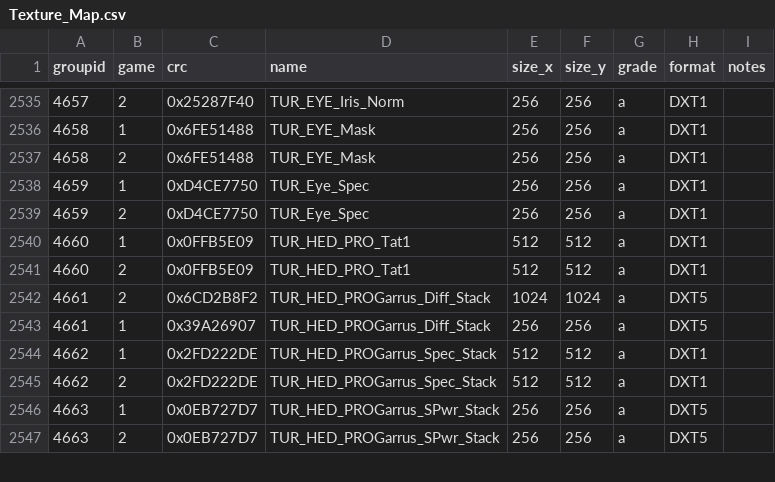
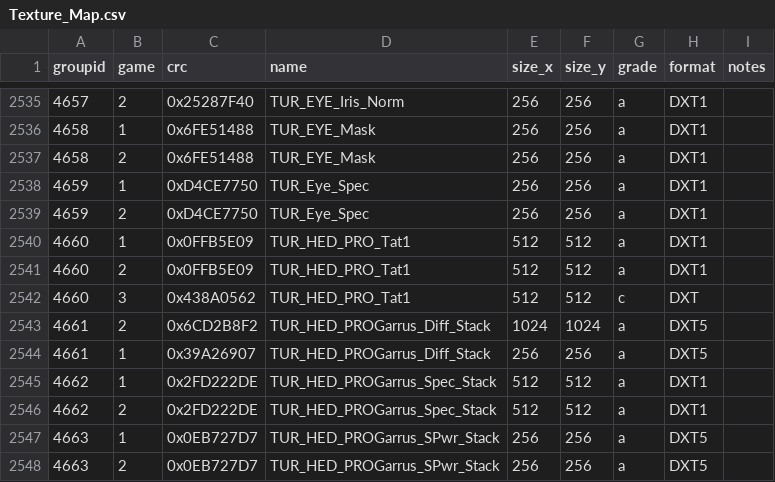
Before and after one commit to CreeperLava/TextureMapperCrystal, a CSV file: Texture_Map.csv, drawn as a sheet; only a part is shown, gaps mark what is left out; the diff names each change by its address in the sheet, - before the commit and + after, or states it on an @@ line.

Commit message:
Update Texture_Map.csv

```diff
--- a/Texture_Map.csv
+++ b/Texture_Map.csv
+row 2542: 4660 | 3 | 0x438A0562 | TUR_HED_PRO_Tat1 | 512 | 512 | c | DXT
```
